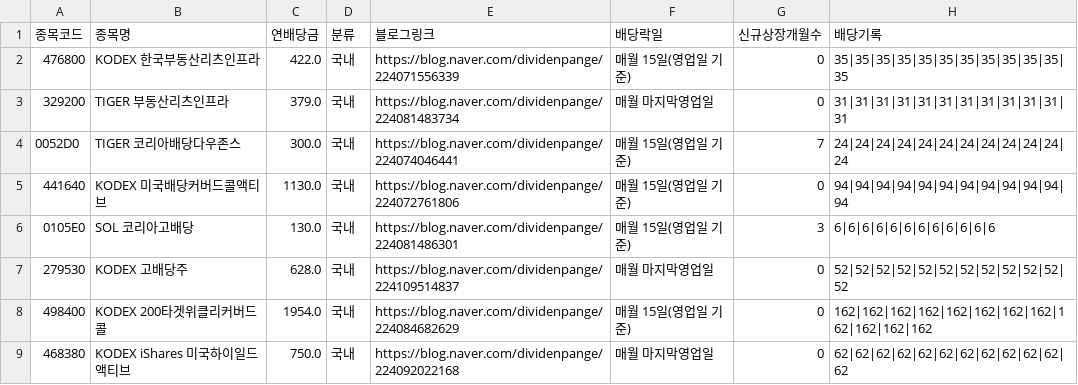
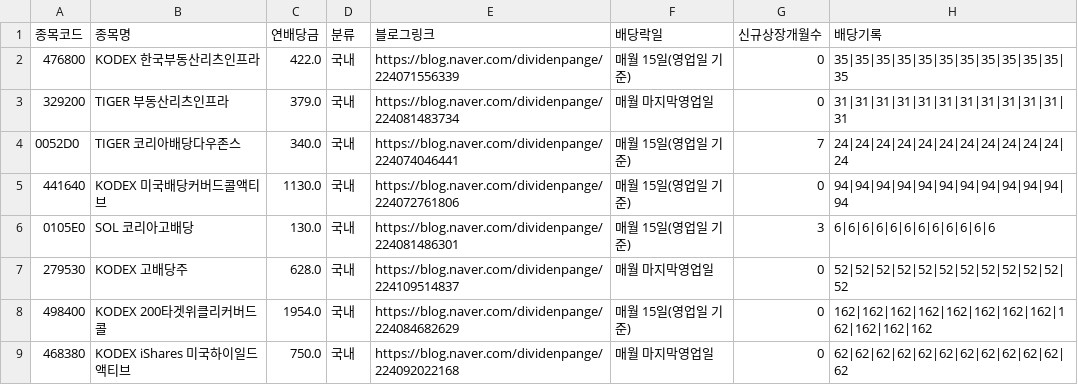
Before and after one commit to broadcast777/my-dividend-app, a CSV file: stocks.csv, drawn as a sheet; only a part is shown; the diff names each change by its address in the sheet, - before the commit and + after, or states it on an @@ line.

Commit message:
Update stocks.csv

```diff
--- a/stocks.csv
+++ b/stocks.csv
-C4 (연배당금): 300.0
+C4 (연배당금): 340.0
```
